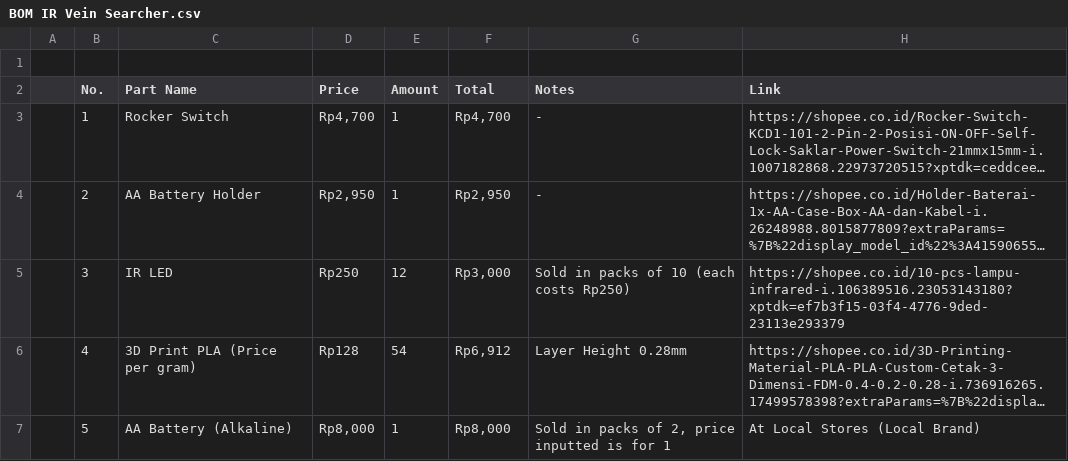
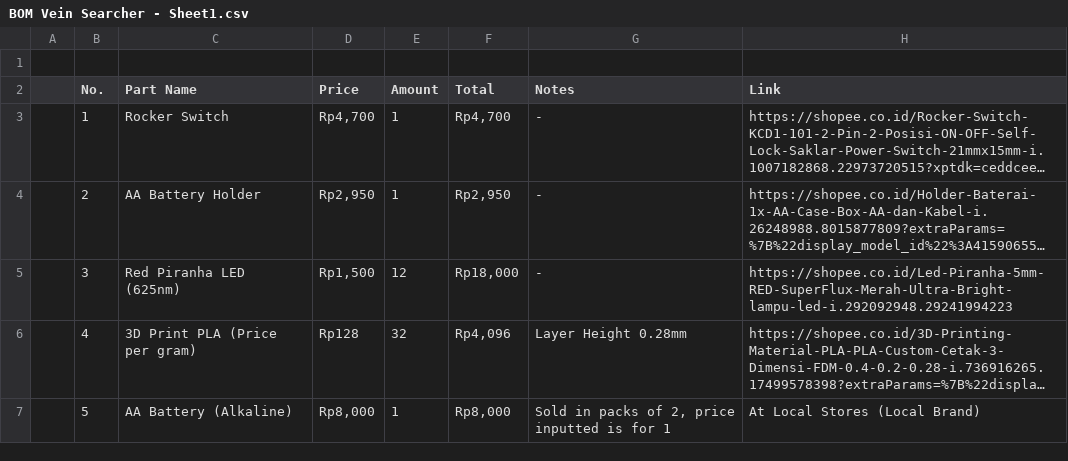
Before and after one commit to dkworkren/Vein-Finder, a CSV file: Bill of Material/BOM Vein Searcher - Sheet1.csv (was BOM IR Vein Searcher.csv), drawn as a sheet; long unchanged cells end in …; the diff names each change by its address in the sheet, - before the commit and + after, or states it on an @@ line.

```diff
--- a/BOM IR Vein Searcher.csv
+++ b/Bill of Material/BOM Vein Searcher - Sheet1.csv
-C5 (Part Name): IR LED
+C5 (Part Name): Red Piranha LED (625nm)
-D5 (Price): Rp250
+D5 (Price): Rp1,500
-F5 (Total): Rp3,000
+F5 (Total): Rp18,000
-G5 (Notes): Sold in packs of 10 (each costs Rp250)
+G5 (Notes): -
-H5 (Link): https://shopee.co.id/10-pcs-lampu-infrared-i.106389516.23053143180?xptdk=ef7b3f15-03f4-4776-9ded-23113e293379
+H5 (Link): https://shopee.co.id/Led-Piranha-5mm-RED-SuperFlux-Merah-Ultra-Bright-lampu-led-i.292092948.29241994223
-E6 (Amount): 54
+E6 (Amount): 32
-F6 (Total): Rp6,912
+F6 (Total): Rp4,096
```
Also changed, not shown: 2 other files.
